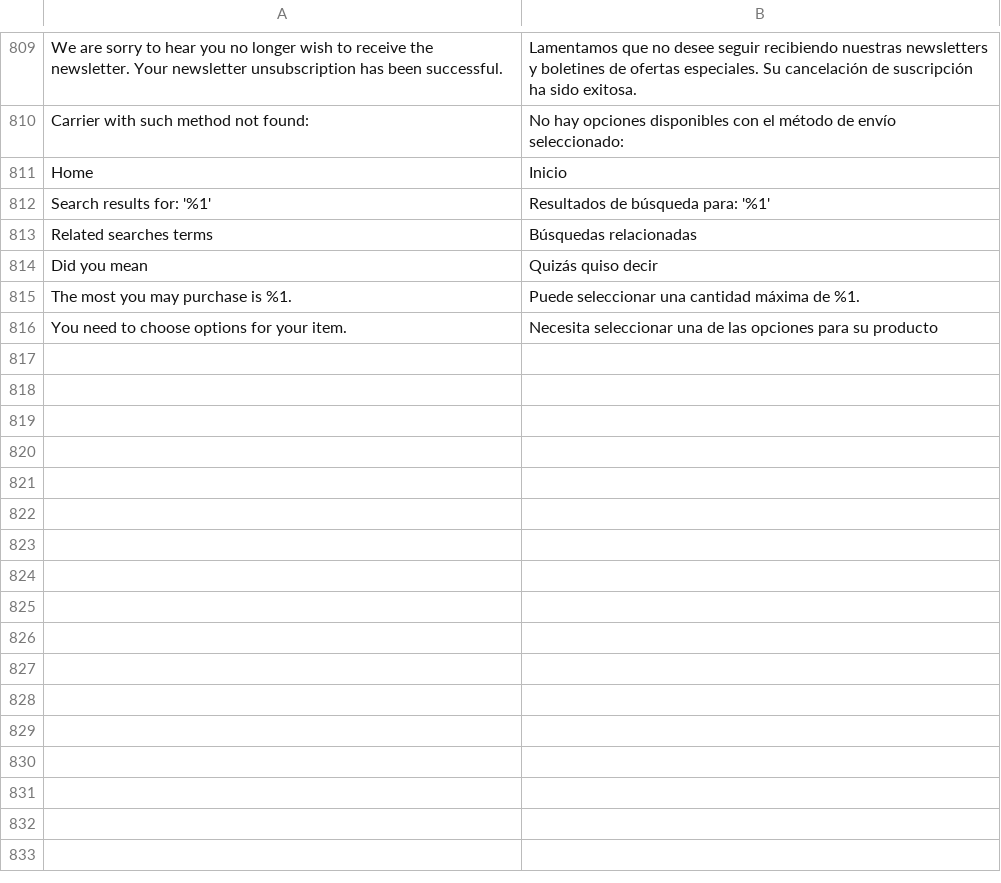
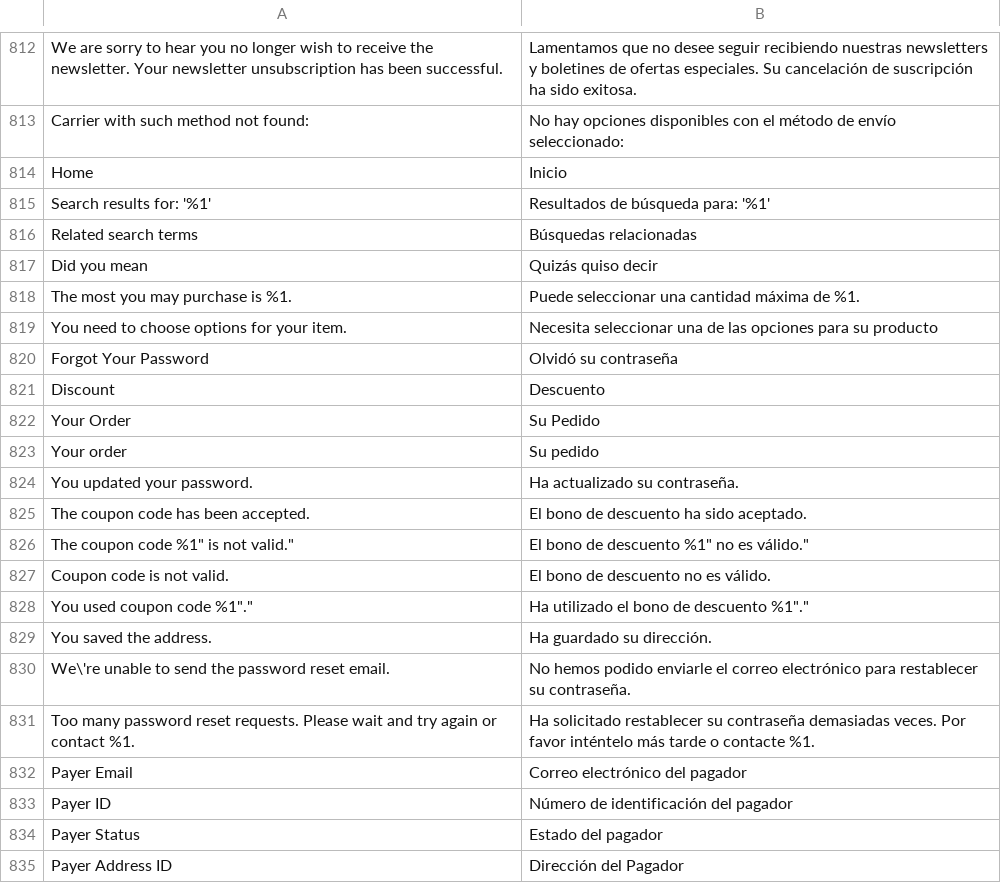
Before and after one commit to DominicFallows6/Joint-code, a CSV file: app/i18n/limitless/es_es/es_ES.csv, drawn as a sheet; only a part is shown, gaps mark what is left out; the diff covers the shown part only.

Commit message:
Tprocter 8579 new translations branch (#159)
* Further translations

* Further translations

* Further translations

* Further translations

* Further translations

* Further translations

* Further translations

* Email translations

* Email translations merge

* Translation

* Further translations

* Further translations

* Further translations

* Further translations

* Further translations

```diff
--- a/app/i18n/limitless/es_es/es_ES.csv
+++ b/app/i18n/limitless/es_es/es_ES.csv
@@ -812,3 +815,3 @@
 "Search results for: '%1'","Resultados de búsqueda para: '%1'"
-"Related searches terms","Búsquedas relacionadas"
+"Related search terms","Búsquedas relacionadas"
 "Did you mean","Quizás quiso decir"
@@ -816 +819,17 @@
 "You need to choose options for your item.","Necesita seleccionar una de las opciones para su producto"
+"Forgot Your Password","Olvidó su contraseña"
+"Discount","Descuento"
+"Your Order","Su Pedido"
+"Your order","Su pedido"
+"You updated your password.","Ha actualizado su contraseña."
+"The coupon code has been accepted.","El bono de descuento ha sido aceptado."
+"The coupon code "%1" is not valid.","El bono de descuento "%1" no es válido."
+"Coupon code is not valid.","El bono de descuento no es válido."
+"You used coupon code "%1".","Ha utilizado el bono de descuento "%1"."
+"You saved the address.","Ha guardado su dirección."
+"We\'re unable to send the password reset email.","No hemos podido enviarle el correo electrónico para restablecer su contraseña."
+"Too many password reset requests. Please wait and try again or contact %1.","Ha solicitado restablecer su contraseña demasiadas veces. Por favor inténtelo más tarde o contacte %1."
+"Payer Email","Correo electrónico del pagador"
+"Payer ID","Número de identificación del pagador"
+"Payer Status","Estado del pagador"
+"Payer Address ID","Dirección del Pagador"
```
Also changed, not shown: 16 added rows and 21 edited cells elsewhere in this file.
